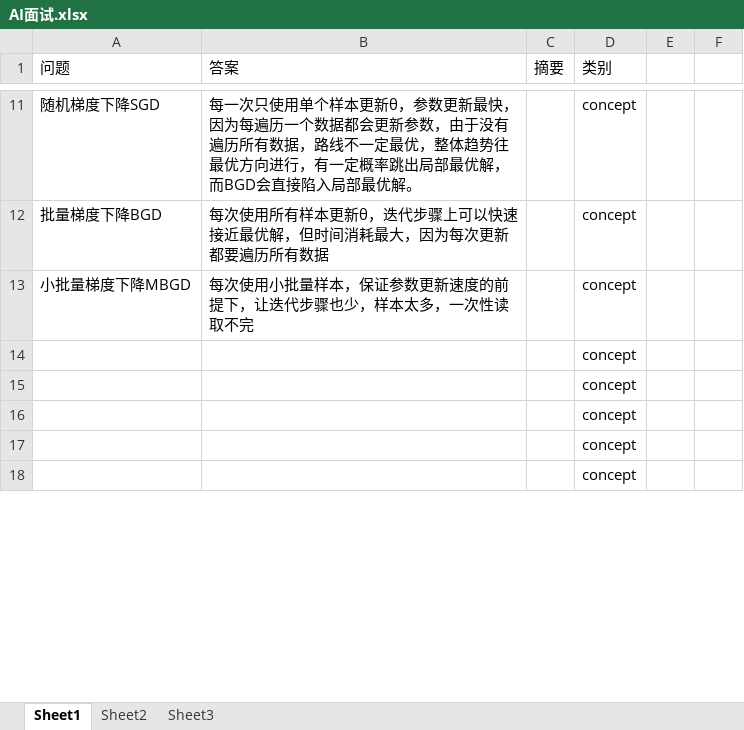
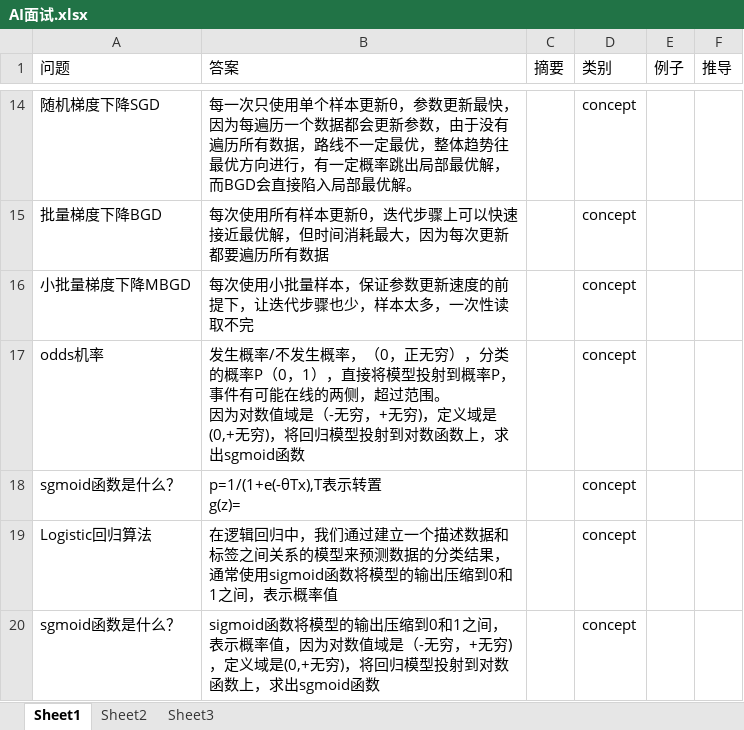
Before and after one commit to KuanFate/Python-AI-Learn, an Excel workbook: AI面试.xlsx, sheet Sheet1, drawn as a sheet; only a part is shown, gaps mark what is left out; values as stored, in another font and other column widths than the file's, no borders; charts and pictures not drawn; removed rows and columns are numbered as before the commit, all else as after; ↵ is a line break in a cell; the diff covers the shown part only; the diff names each change by its address in the sheet, - before the commit and + after, or states it on an @@ line.

```diff
--- a/AI面试.xlsx (sheet Sheet1)
+++ b/AI面试.xlsx (sheet Sheet1)
-E1: (empty)
+E1: 例子
-F1: (empty)
+F1: 推导
-row 14:  |  |  | concept
-row 15:  |  |  | concept
-row 16:  |  |  | concept
-row 17:  |  |  | concept
-row 18:  |  |  | concept
+row 17: odds机率 | 发生概率/不发生概率，（0，正无穷），分类的概率P（0，1），直接将模型投射到概率P，事件有可能在线的两侧，超过范围。 ↵ 因为对数值域是（-无穷，+无穷)，定义域是(0,+无穷)，将回归模型投射到对数函数上，求出sgmoid函数 |  | concept
+row 18: sgmoid函数是什么？ | p=1/(1+e(-θTx),T表示转置 ↵ g(z)= |  | concept
+row 19: Logistic回归算法 | 在逻辑回归中，我们通过建立一个描述数据和标签之间关系的模型来预测数据的分类结果，通常使用sigmoid函数将模型的输出压缩到0和1之间，表示概率值 |  | concept
+row 20: sgmoid函数是什么？ | sigmoid函数将模型的输出压缩到0和1之间，表示概率值，因为对数值域是（-无穷，+无穷)，定义域是(0,+无穷)，将回归模型投射到对数函数上，求出sgmoid函数 |  | concept
```
Also changed, not shown: 10 added rows and 2 edited cells elsewhere in this sheet, sheet Sheet3, charts or pictures, 8 other files.
